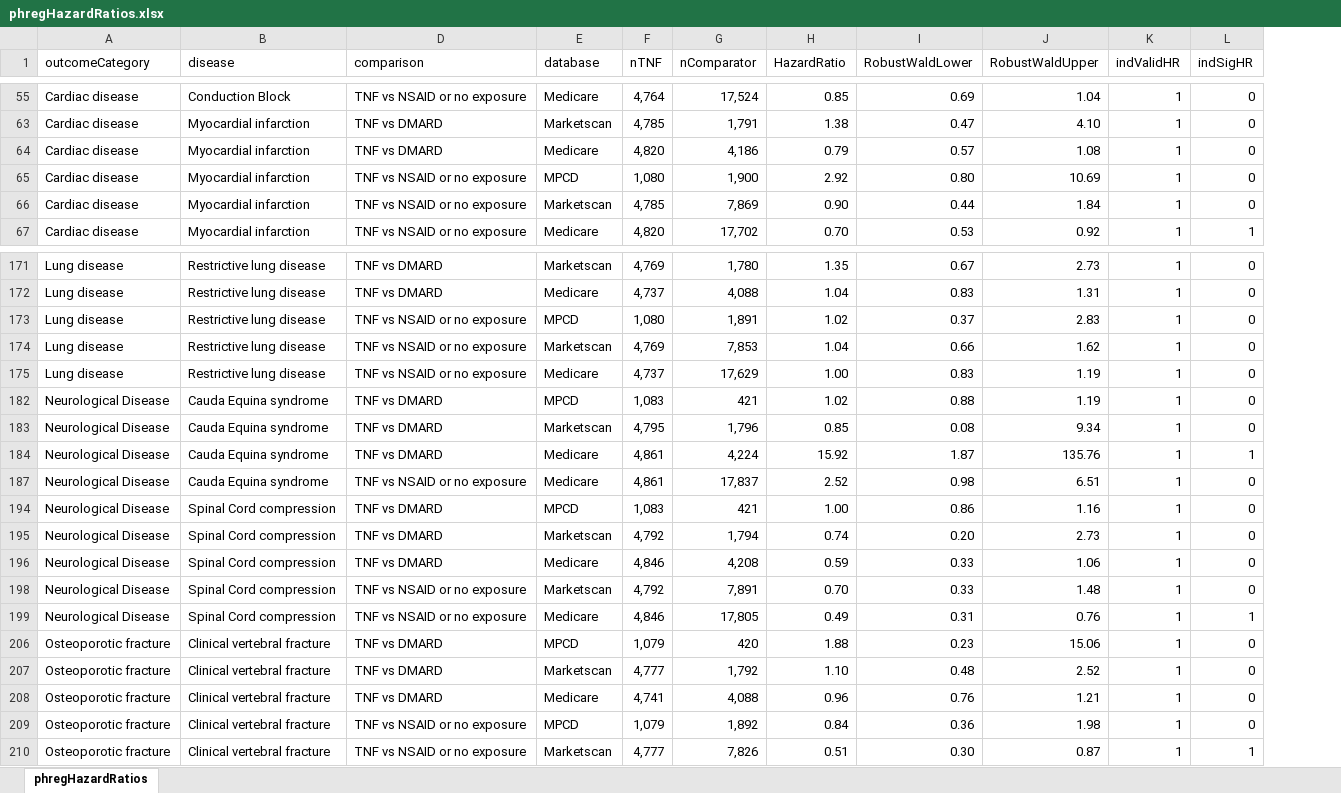
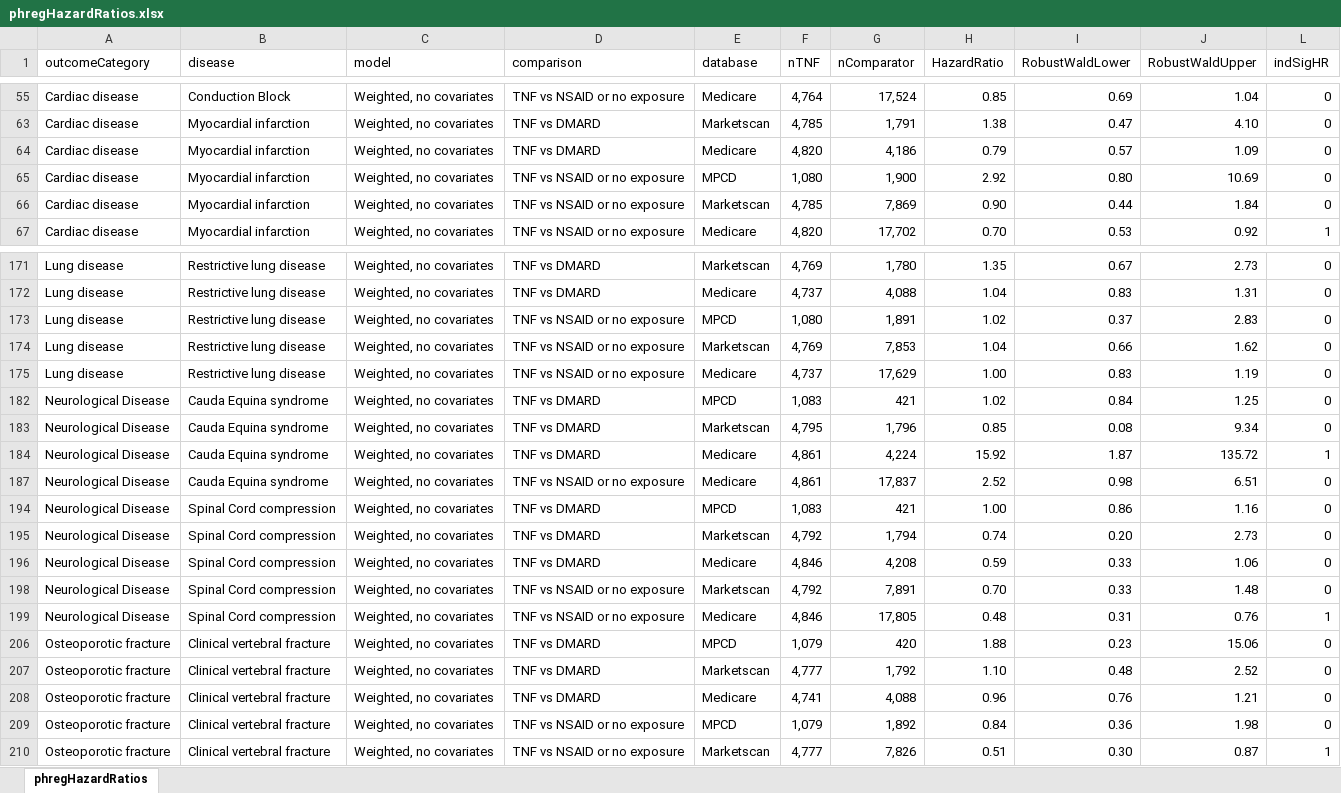
Before and after one commit to benjamin-chan/AS, an Excel workbook: data/processed/phregHazardRatios.xlsx, sheet phregHazardRatios, drawn as a sheet; only a part is shown, gaps mark what is left out; values as stored, in another font and other column widths than the file's, no cell formats; conditional formats and table styles not drawn; removed rows and columns are numbered as before the commit, all else as after; the diff covers the shown part only; the diff names each change by its address in the sheet, - before the commit and + after, or states it on an @@ line.

```diff
--- a/data/processed/phregHazardRatios.xlsx (sheet phregHazardRatios)
+++ b/data/processed/phregHazardRatios.xlsx (sheet phregHazardRatios)
@@ column C (model) unhidden, rows 55-67: all Weighted, no covariates; rows 171-210: all Weighted, no covariates @@
@@ column K (indValidHR) hidden, rows 55-67: all 1; rows 171-210: all 1 @@
-J64 (RobustWaldUpper): 1.08
+J64 (RobustWaldUpper): 1.09
-I182 (RobustWaldLower): 0.88
+I182 (RobustWaldLower): 0.84
-J182 (RobustWaldUpper): 1.19
+J182 (RobustWaldUpper): 1.25
-J184 (RobustWaldUpper): 135.76
+J184 (RobustWaldUpper): 135.72
-H199 (HazardRatio): 0.49
+H199 (HazardRatio): 0.48
```
Also changed, not shown: 16 edited cells elsewhere in this sheet, cell formats, hidden cells, 5 other files.
